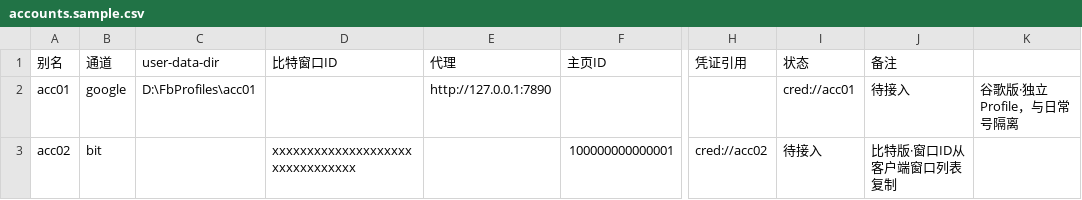
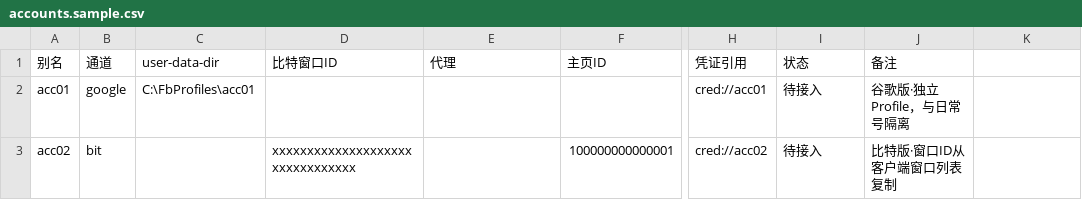
Before and after one commit to fengfeng123333333333/-, a CSV file: docs/accounts.sample.csv, drawn as a sheet; only a part is shown, gaps mark what is left out; the diff names each change by its address in the sheet, - before the commit and + after, or states it on an @@ line.

Commit message:
docs: 修正账号清单示例的列错位与 C:\FbProfiles 路径

```diff
--- a/docs/accounts.sample.csv
+++ b/docs/accounts.sample.csv
-C2 (user-data-dir): D:\FbProfiles\acc01
+C2 (user-data-dir): C:\FbProfiles\acc01
-E2 (代理): http://127.0.0.1:7890
+E2 (代理): (empty)
-H2 (凭证引用): (empty)
+H2 (凭证引用): cred://acc01
-I2 (状态): cred://acc01
+I2 (状态): 待接入
-J2 (备注): 待接入
+J2 (备注): 谷歌版·独立Profile，与日常号隔离
-K2: 谷歌版·独立Profile，与日常号隔离
+K2: (empty)
```
Also changed, not shown: 1 other file.
